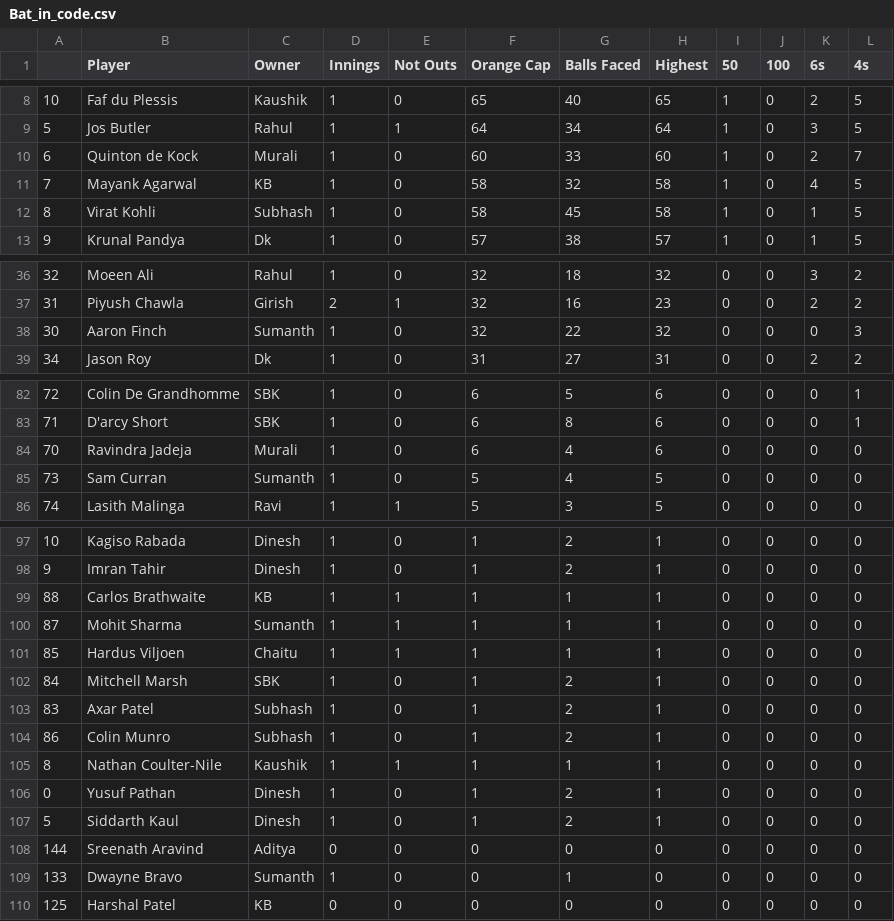
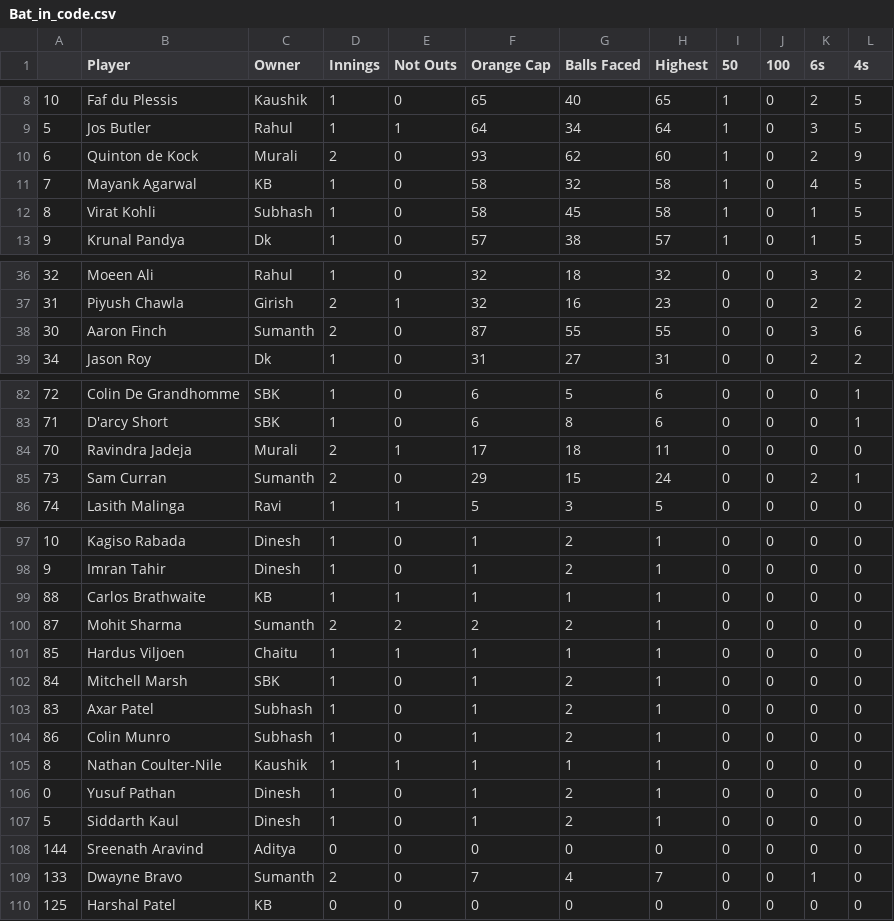
Before and after one commit to gvsairahul/4vs4simulator, a CSV file: Stats/Bat_in_code.csv, drawn as a sheet; only a part is shown, gaps mark what is left out; the diff covers the shown part only.

```diff
--- a/Stats/Bat_in_code.csv
+++ b/Stats/Bat_in_code.csv
@@ -9,3 +9,3 @@
 5,Jos Butler,Rahul,1,1,64,34,64,1,0,3,5
-6,Quinton de Kock,Murali,1,0,60,33,60,1,0,2,7
+6,Quinton de Kock,Murali,2,0,93,62,60,1,0,2,9
 7,Mayank Agarwal,KB,1,0,58,32,58,1,0,4,5
@@ -37,3 +37,3 @@
 31,Piyush Chawla,Girish,2,1,32,16,23,0,0,2,2
-30,Aaron Finch,Sumanth,1,0,32,22,32,0,0,0,3
+30,Aaron Finch,Sumanth,2,0,87,55,55,0,0,3,6
 34,Jason Roy,Dk,1,0,31,27,31,0,0,2,2
@@ -83,4 +83,4 @@
 71,D'arcy Short,SBK,1,0,6,8,6,0,0,0,1
-70,Ravindra Jadeja,Murali,1,0,6,4,6,0,0,0,0
-73,Sam Curran,Sumanth,1,0,5,4,5,0,0,0,0
+70,Ravindra Jadeja,Murali,2,1,17,18,11,0,0,0,0
+73,Sam Curran,Sumanth,2,0,29,15,24,0,0,2,1
 74,Lasith Malinga,Ravi,1,1,5,3,5,0,0,0,0
@@ -99,3 +99,3 @@
 88,Carlos Brathwaite,KB,1,1,1,1,1,0,0,0,0
-87,Mohit Sharma,Sumanth,1,1,1,1,1,0,0,0,0
+87,Mohit Sharma,Sumanth,2,2,2,2,1,0,0,0,0
 85,Hardus Viljoen,Chaitu,1,1,1,1,1,0,0,0,0
@@ -108,3 +108,3 @@
 144,Sreenath Aravind,Aditya,0,0,0,0,0,0,0,0,0
-133,Dwayne Bravo,Sumanth,1,0,0,1,0,0,0,0,0
+133,Dwayne Bravo,Sumanth,2,0,7,4,7,0,0,1,0
 125,Harshal Patel,KB,0,0,0,0,0,0,0,0,0
```
Also changed, not shown: 39 edited cells elsewhere in this file, Stats/Bowl_in_code.csv.
